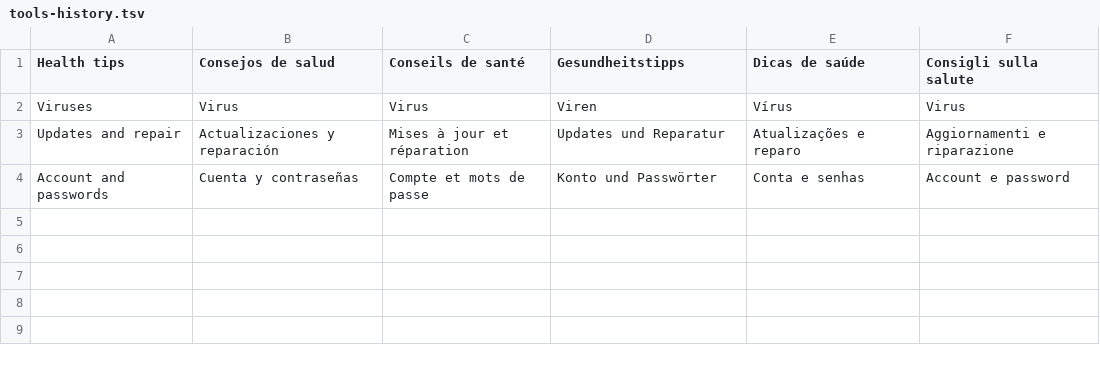
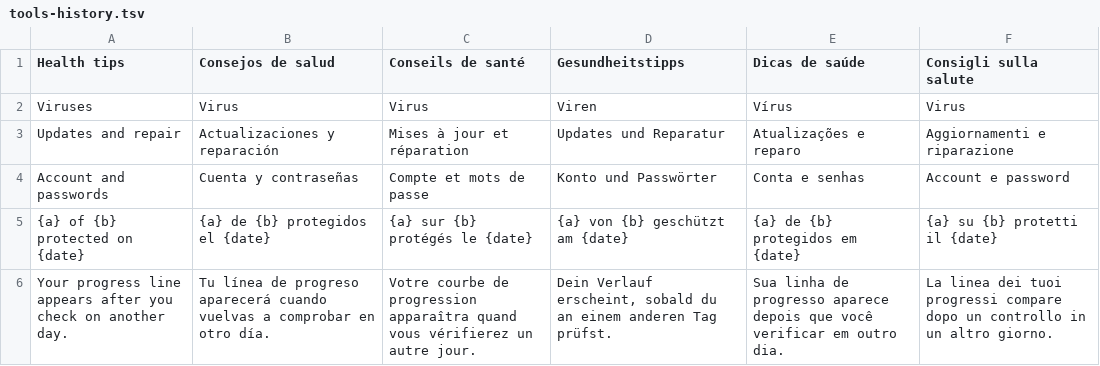
Before and after one commit to Skeleton22121/Secblitz, a TSV file: i18n-pending/tools-history.tsv, drawn as a sheet.

Commit message:
Show one point per day on the History chart, with a starting point until there are two days

```diff
--- a/i18n-pending/tools-history.tsv
+++ b/i18n-pending/tools-history.tsv
@@ -4 +4,3 @@ Updates and repair	Actualizaciones y reparación	Mises à jour et réparation	Up
 Account and passwords	Cuenta y contraseñas	Compte et mots de passe	Konto und Passwörter	Conta e senhas	Account e password
+{a} of {b} protected on {date}	{a} de {b} protegidos el {date}	{a} sur {b} protégés le {date}	{a} von {b} geschützt am {date}	{a} de {b} protegidos em {date}	{a} su {b} protetti il {date}
+Your progress line appears after you check on another day.	Tu línea de progreso aparecerá cuando vuelvas a comprobar en otro día.	Votre courbe de progression apparaîtra quand vous vérifierez un autre jour.	Dein Verlauf erscheint, sobald du an einem anderen Tag prüfst.	Sua linha de progresso aparece depois que você verificar em outro dia.	La linea dei tuoi progressi compare dopo un controllo in un altro giorno.
```
Also changed, not shown: 3 other files.
